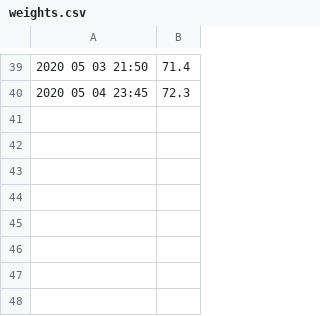
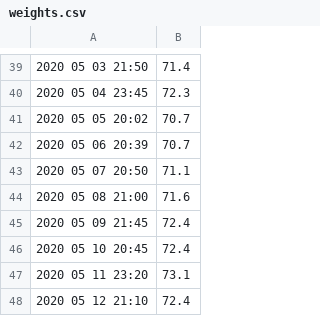
Before and after one commit to dnnagy/myweight, a CSV file: weights.csv, drawn as a sheet; only a part is shown, gaps mark what is left out; the diff names each change by its address in the sheet, - before the commit and + after, or states it on an @@ line.

```diff
--- a/weights.csv
+++ b/weights.csv
+row 41: 2020 05 05 20:02 | 70.7
+row 42: 2020 05 06 20:39 | 70.7
+row 43: 2020 05 07 20:50 | 71.1
+row 44: 2020 05 08 21:00 | 71.6
+row 45: 2020 05 09 21:45 | 72.4
+row 46: 2020 05 10 20:45 | 72.4
+row 47: 2020 05 11 23:20 | 73.1
+row 48: 2020 05 12 21:10 | 72.4
```
Also changed, not shown: 3 other files.
